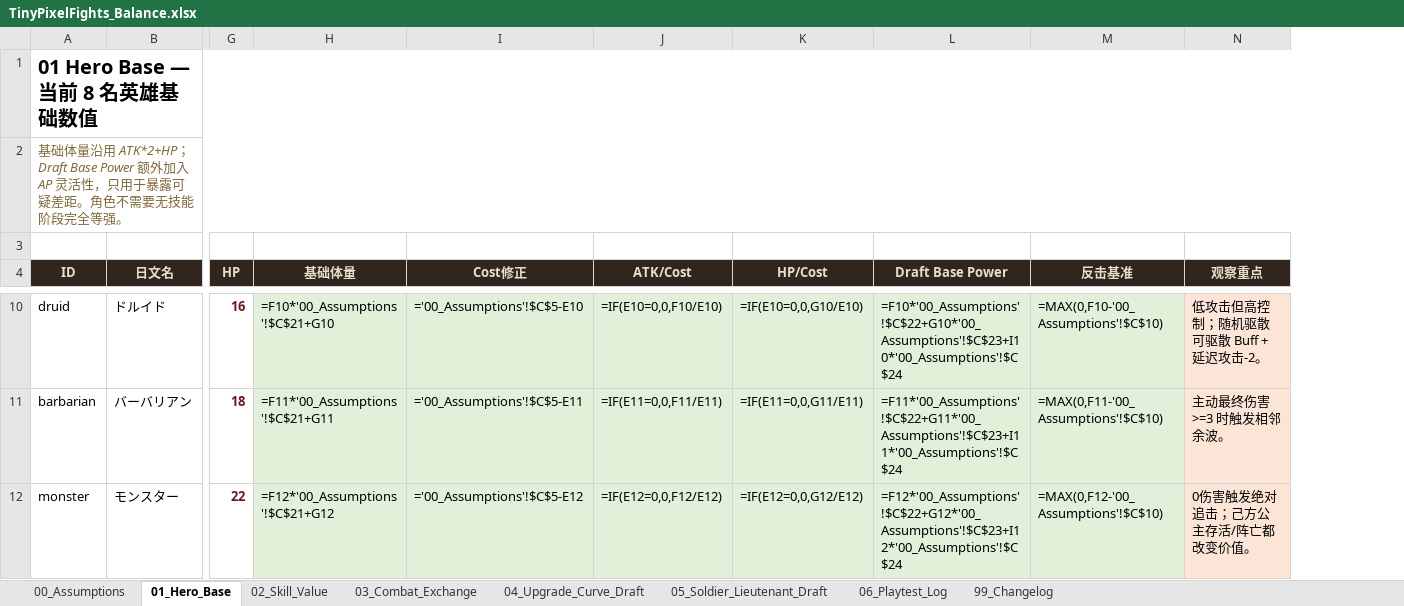
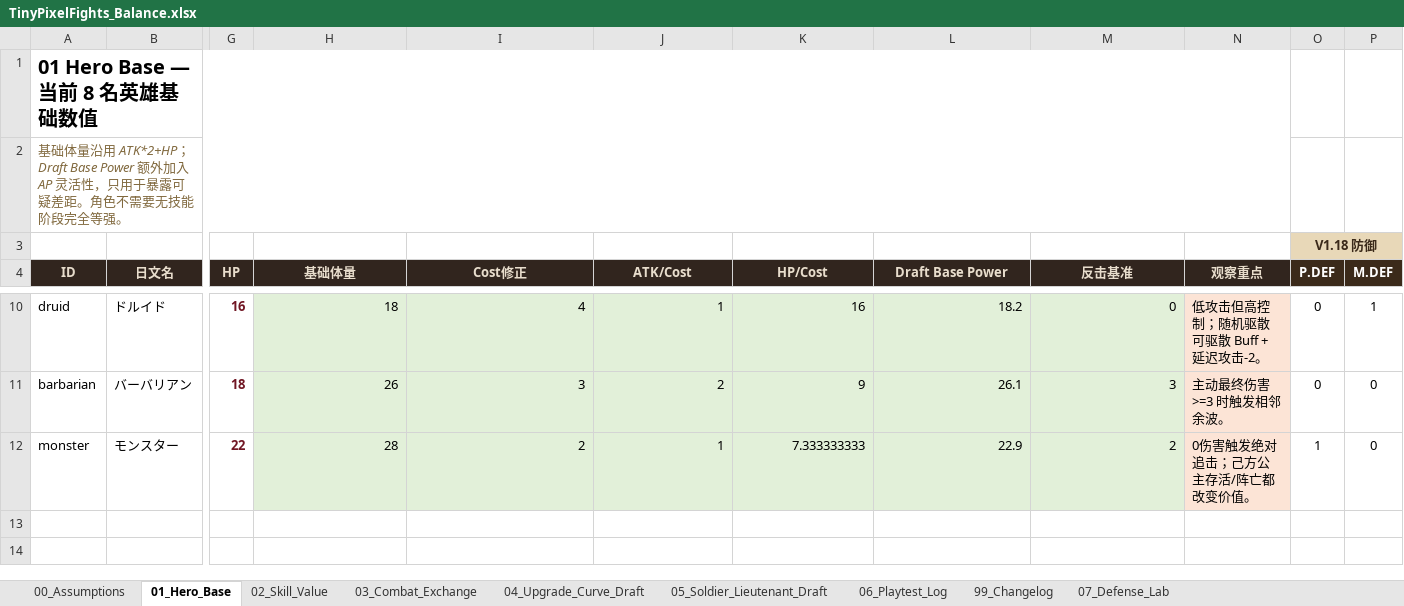
Before and after one commit to Bracer9/DemoCardGame, an Excel workbook: reference/TinyPixelFights_Balance.xlsx, sheet 01_Hero_Base, drawn as a sheet; only a part is shown, gaps mark what is left out; values as stored, in another font and other column widths than the file's, no borders; formulas without a stored value are shown as written; the diff covers the shown part only; the diff names each change by its address in the sheet, - before the commit and + after, or states it on an @@ line.

```diff
--- a/reference/TinyPixelFights_Balance.xlsx (sheet 01_Hero_Base)
+++ b/reference/TinyPixelFights_Balance.xlsx (sheet 01_Hero_Base)
+sheet tab: 07_Defense_Lab
+column O (P.DEF), row 3: V1.18 防御; rows 10-12: 0 | 0 | 1
+column P (M.DEF), rows 10-12: 1 | 0 | 0
-H10 (基础体量): =F10*'00_Assumptions'!$C$21+G10
+H10 (基础体量): 18
-I10 (Cost修正): ='00_Assumptions'!$C$5-E10
+I10 (Cost修正): 4
-J10 (ATK/Cost): =IF(E10=0,0,F10/E10)
+J10 (ATK/Cost): 1
-K10 (HP/Cost): =IF(E10=0,0,G10/E10)
+K10 (HP/Cost): 16
-L10 (Draft Base Power): =F10*'00_Assumptions'!$C$22+G10*'00_Assumptions'!$C$23+I10*'00_Assumptions'!$C$24
+L10 (Draft Base Power): 18.2
-M10 (反击基准): =MAX(0,F10-'00_Assumptions'!$C$10)
+M10 (反击基准): 0
-H11 (基础体量): =F11*'00_Assumptions'!$C$21+G11
+H11 (基础体量): 26
-I11 (Cost修正): ='00_Assumptions'!$C$5-E11
+I11 (Cost修正): 3
-J11 (ATK/Cost): =IF(E11=0,0,F11/E11)
+J11 (ATK/Cost): 2
-K11 (HP/Cost): =IF(E11=0,0,G11/E11)
+K11 (HP/Cost): 9
-L11 (Draft Base Power): =F11*'00_Assumptions'!$C$22+G11*'00_Assumptions'!$C$23+I11*'00_Assumptions'!$C$24
+L11 (Draft Base Power): 26.1
-M11 (反击基准): =MAX(0,F11-'00_Assumptions'!$C$10)
+M11 (反击基准): 3
-H12 (基础体量): =F12*'00_Assumptions'!$C$21+G12
+H12 (基础体量): 28
-I12 (Cost修正): ='00_Assumptions'!$C$5-E12
+I12 (Cost修正): 2
-J12 (ATK/Cost): =IF(E12=0,0,F12/E12)
+J12 (ATK/Cost): 1
-K12 (HP/Cost): =IF(E12=0,0,G12/E12)
+K12 (HP/Cost): 7.333333333
-L12 (Draft Base Power): =F12*'00_Assumptions'!$C$22+G12*'00_Assumptions'!$C$23+I12*'00_Assumptions'!$C$24
+L12 (Draft Base Power): 22.9
-M12 (反击基准): =MAX(0,F12-'00_Assumptions'!$C$10)
+M12 (反击基准): 2
```
Also changed, not shown: 30 edited cells elsewhere in this sheet, sheet 03_Combat_Exchange, sheet 04_Upgrade_Curve_Draft, sheet 02_Skill_Value, sheet 99_Changelog, 41 other files.
